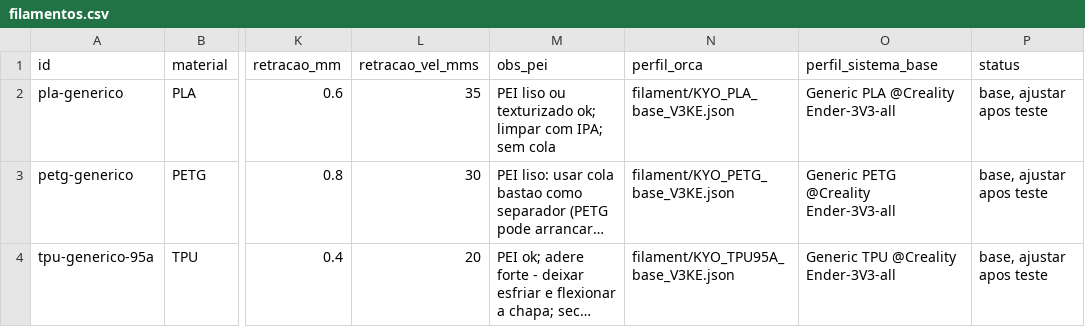
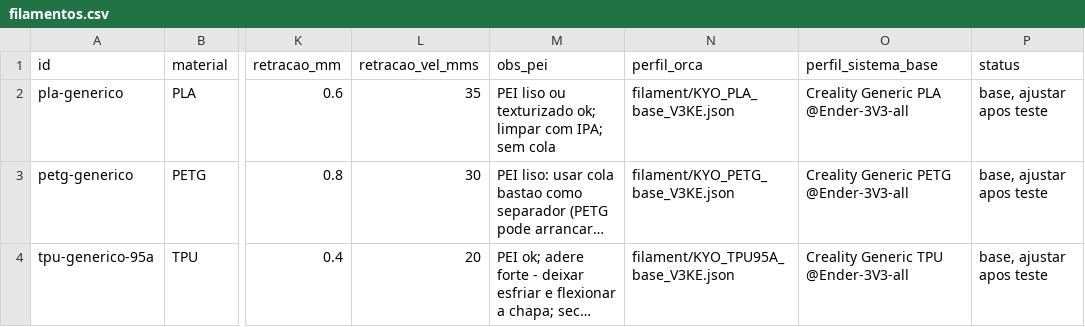
Before and after one commit to kyoconecta-dot/3D-Portal-KyoConecta, a CSV file: perfis/filamentos.csv, drawn as a sheet; only a part is shown, gaps mark what is left out; long unchanged cells end in …; the diff names each change by its address in the sheet, - before the commit and + after, or states it on an @@ line.

```diff
--- a/perfis/filamentos.csv
+++ b/perfis/filamentos.csv
-O2 (perfil_sistema_base): Generic PLA @Creality Ender-3V3-all
+O2 (perfil_sistema_base): Creality Generic PLA @Ender-3V3-all
-O3 (perfil_sistema_base): Generic PETG @Creality Ender-3V3-all
+O3 (perfil_sistema_base): Creality Generic PETG @Ender-3V3-all
-O4 (perfil_sistema_base): Generic TPU @Creality Ender-3V3-all
+O4 (perfil_sistema_base): Creality Generic TPU @Ender-3V3-all
```
Also changed, not shown: 16 other files.
